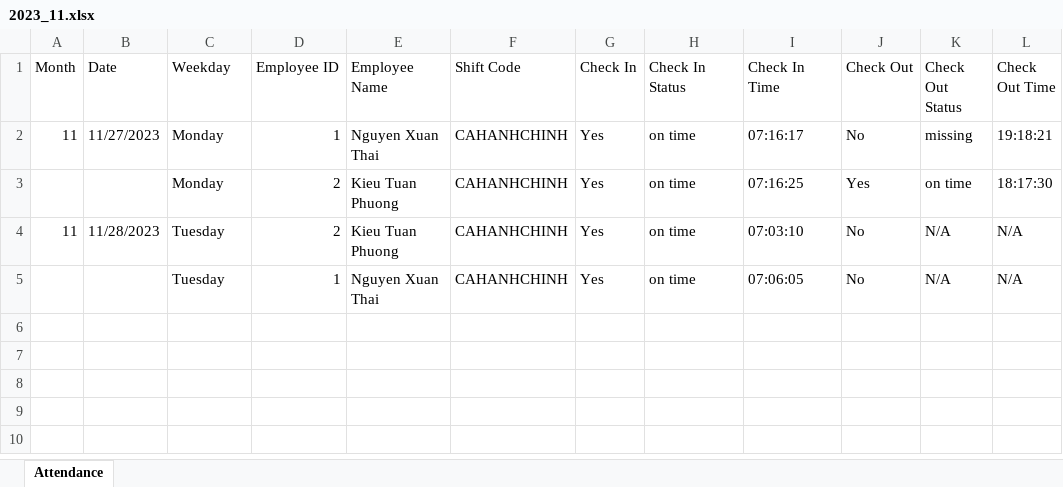
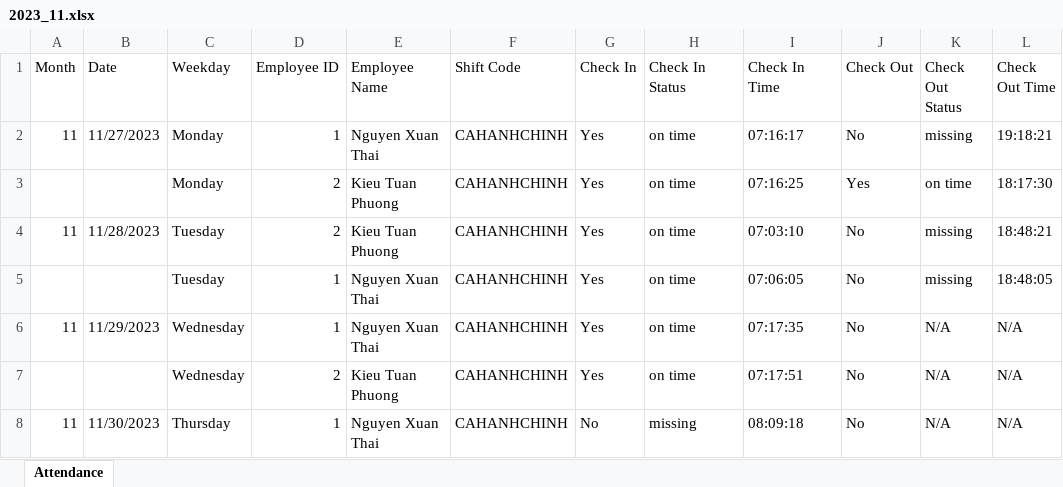
Before and after one commit to MUNALDO/QR_Code_Checkin_BE, an Excel workbook: 2023_11.xlsx, sheet Attendance, drawn as a sheet; values as stored, in another font and other column widths than the file's, no borders; the diff names each change by its address in the sheet, - before the commit and + after, or states it on an @@ line.

```diff
--- a/2023_11.xlsx (sheet Attendance)
+++ b/2023_11.xlsx (sheet Attendance)
-K4:K5 (Check Out Status): N/A
+K4:K5 (Check Out Status): missing
-L4 (Check Out Time): N/A
+L4 (Check Out Time): 18:48:21
-L5 (Check Out Time): N/A
+L5 (Check Out Time): 18:48:05
+row 6: 11 | 11/29/2023 | Wednesday | 1 | Nguyen Xuan Thai | CAHANHCHINH | Yes | on time | 07:17:35 | No | N/A | N/A
+row 7:  |  | Wednesday | 2 | Kieu Tuan Phuong | CAHANHCHINH | Yes | on time | 07:17:51 | No | N/A | N/A
+row 8: 11 | 11/30/2023 | Thursday | 1 | Nguyen Xuan Thai | CAHANHCHINH | No | missing | 08:09:18 | No | N/A | N/A
```
Also changed, not shown: 7 other files.
